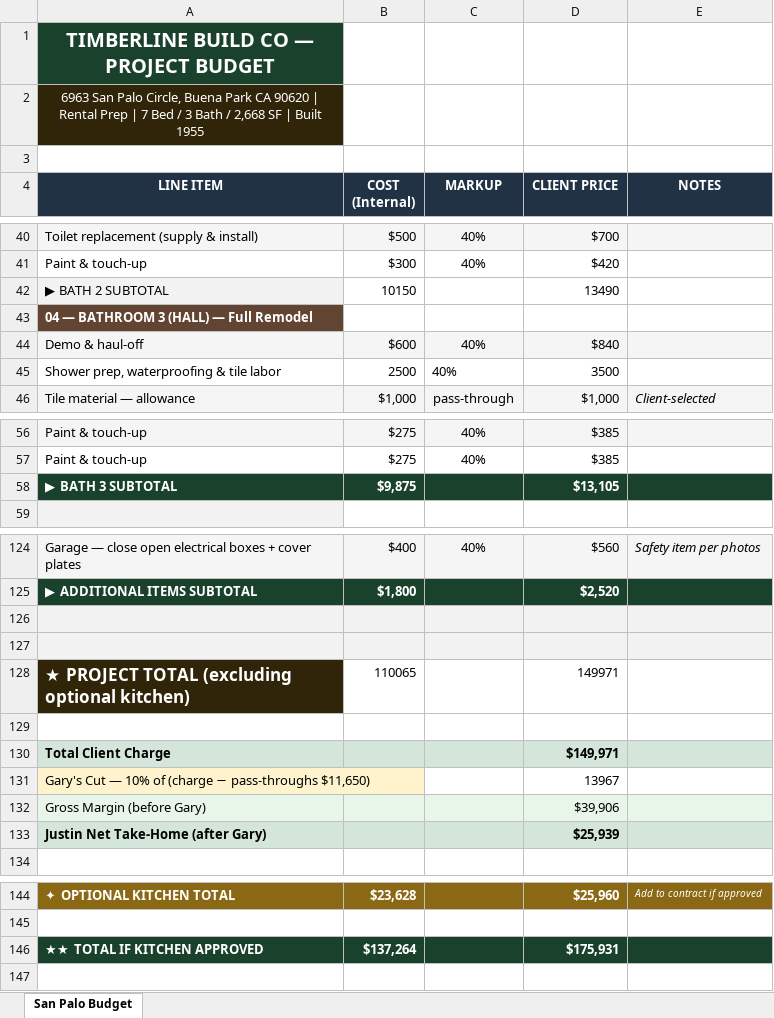
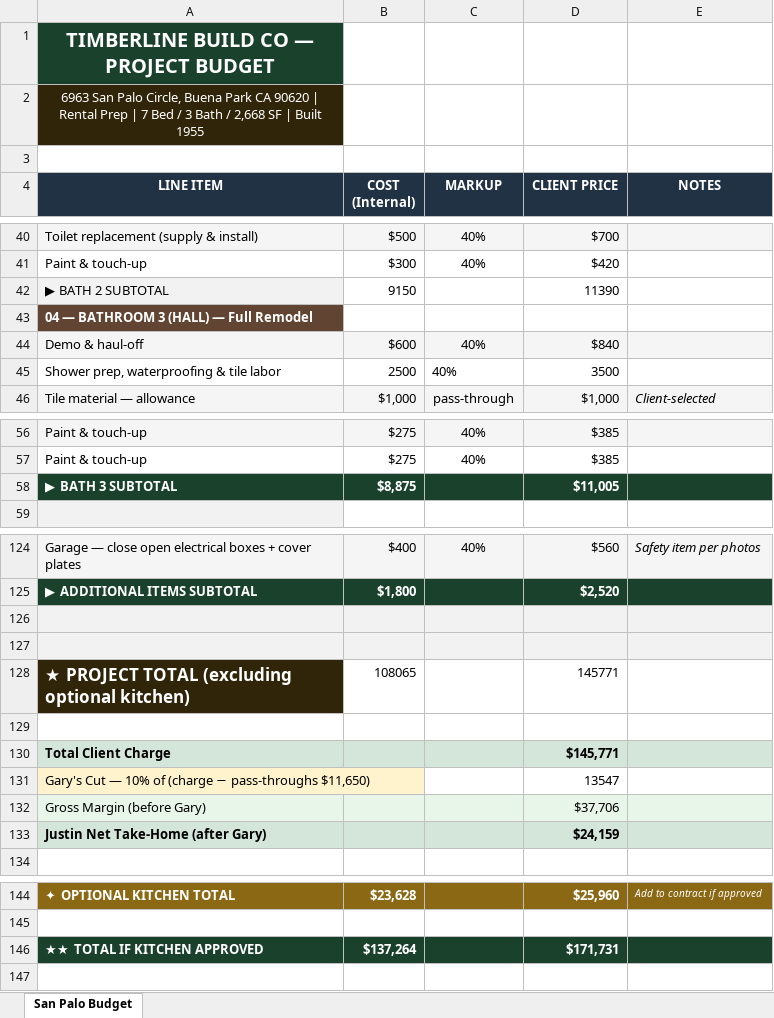
Before and after one commit to unicornrobot42-ai/timberline-build-proposals, an Excel workbook: docs/san-palo-circle-robert-bird/San-Palo-Circle-Budget.xlsx, sheet San Palo Budget, drawn as a sheet; only a part is shown, gaps mark what is left out; values as stored, in another font and other column widths than the file's, no borders; the diff names each change by its address in the sheet, - before the commit and + after, or states it on an @@ line.

```diff
--- a/docs/san-palo-circle-robert-bird/San-Palo-Circle-Budget.xlsx (sheet San Palo Budget)
+++ b/docs/san-palo-circle-robert-bird/San-Palo-Circle-Budget.xlsx (sheet San Palo Budget)
-B42 (COST (Internal)): 10150
+B42 (COST (Internal)): 9150
-D42 (CLIENT PRICE): 13490
+D42 (CLIENT PRICE): 11390
-B58 (COST (Internal)): $9,875
+B58 (COST (Internal)): $8,875
-D58 (CLIENT PRICE): $13,105
+D58 (CLIENT PRICE): $11,005
-B128 (COST (Internal)): 110065
+B128 (COST (Internal)): 108065
-D128 (CLIENT PRICE): 149971
+D128 (CLIENT PRICE): 145771
-D130 (CLIENT PRICE): $149,971
+D130 (CLIENT PRICE): $145,771
-D131 (CLIENT PRICE): 13967
+D131 (CLIENT PRICE): 13547
-D132 (CLIENT PRICE): $39,906
+D132 (CLIENT PRICE): $37,706
-D133 (CLIENT PRICE): $25,939
+D133 (CLIENT PRICE): $24,159
-D146 (CLIENT PRICE): $175,931
+D146 (CLIENT PRICE): $171,731
```
Also changed, not shown: 1 other file.
